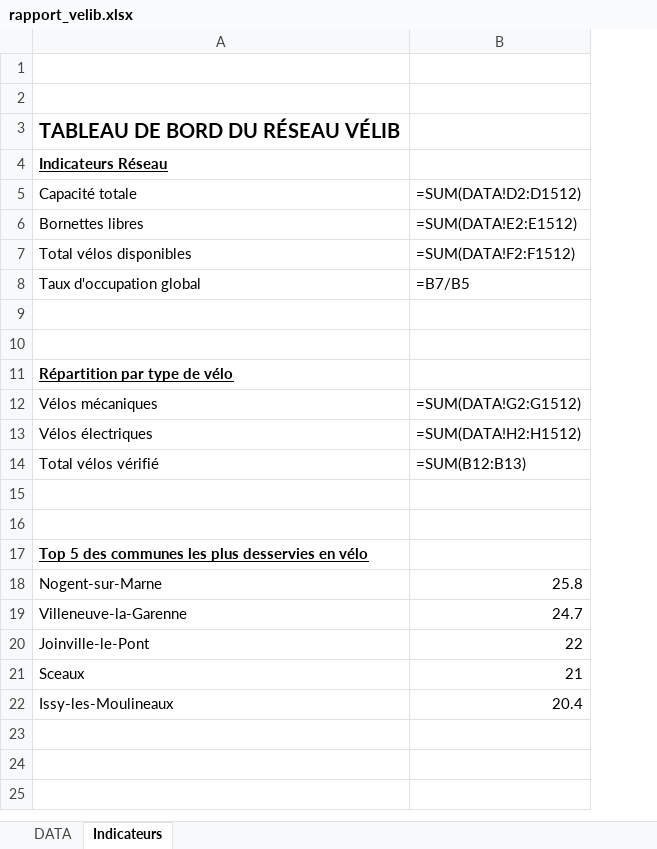
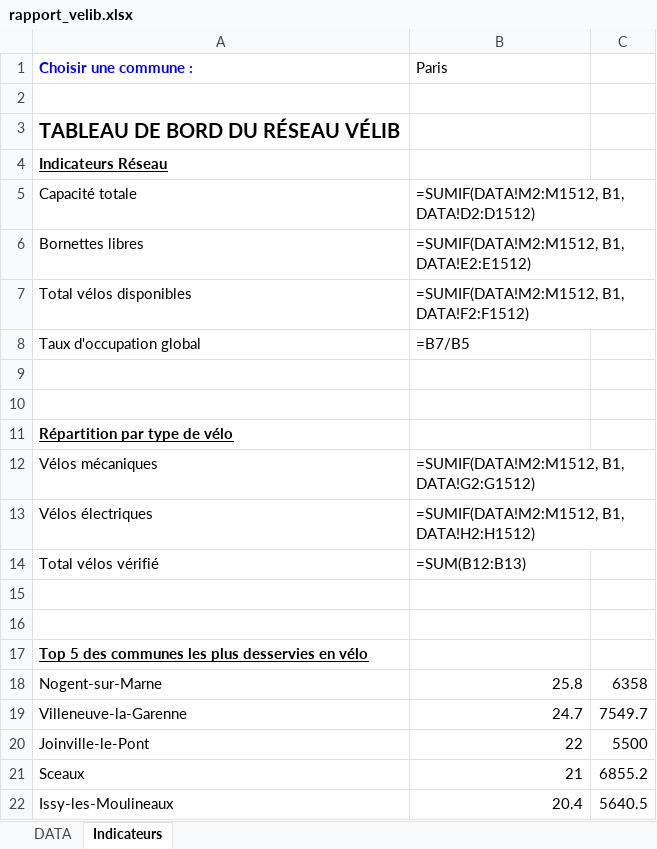
Before and after one commit to LaPouleFolle/reporting_velib, an Excel workbook: data/rapport_velib.xlsx, sheet Indicateurs, drawn as a sheet; values as stored, in another font and other column widths than the file's, no borders; formulas without a stored value are shown as written; charts and pictures not drawn; the diff names each change by its address in the sheet, - before the commit and + after, or states it on an @@ line.

```diff
--- a/data/rapport_velib.xlsx (sheet Indicateurs)
+++ b/data/rapport_velib.xlsx (sheet Indicateurs)
+column C, rows 18-22: 6358 | 7549.7 | 5500 | 6855.2 | 5640.5
-row 1: (empty)
+row 1: Choisir une commune : | Paris
-B5 (Paris): =SUM(DATA!D2:D1512)
+B5 (Paris): =SUMIF(DATA!M2:M1512, B1, DATA!D2:D1512)
-B6 (Paris): =SUM(DATA!E2:E1512)
+B6 (Paris): =SUMIF(DATA!M2:M1512, B1, DATA!E2:E1512)
-B7 (Paris): =SUM(DATA!F2:F1512)
+B7 (Paris): =SUMIF(DATA!M2:M1512, B1, DATA!F2:F1512)
-B12 (Paris): =SUM(DATA!G2:G1512)
+B12 (Paris): =SUMIF(DATA!M2:M1512, B1, DATA!G2:G1512)
-B13 (Paris): =SUM(DATA!H2:H1512)
+B13 (Paris): =SUMIF(DATA!M2:M1512, B1, DATA!H2:H1512)
```
Also changed, not shown: charts or pictures, 2 other files.
